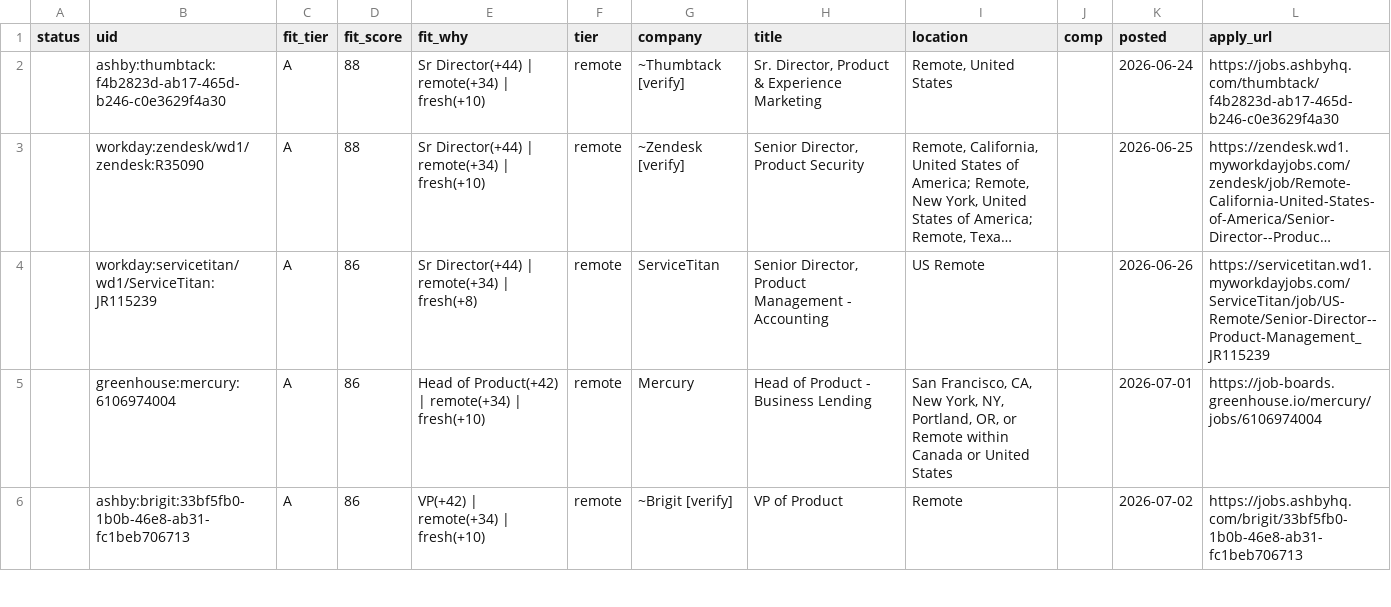
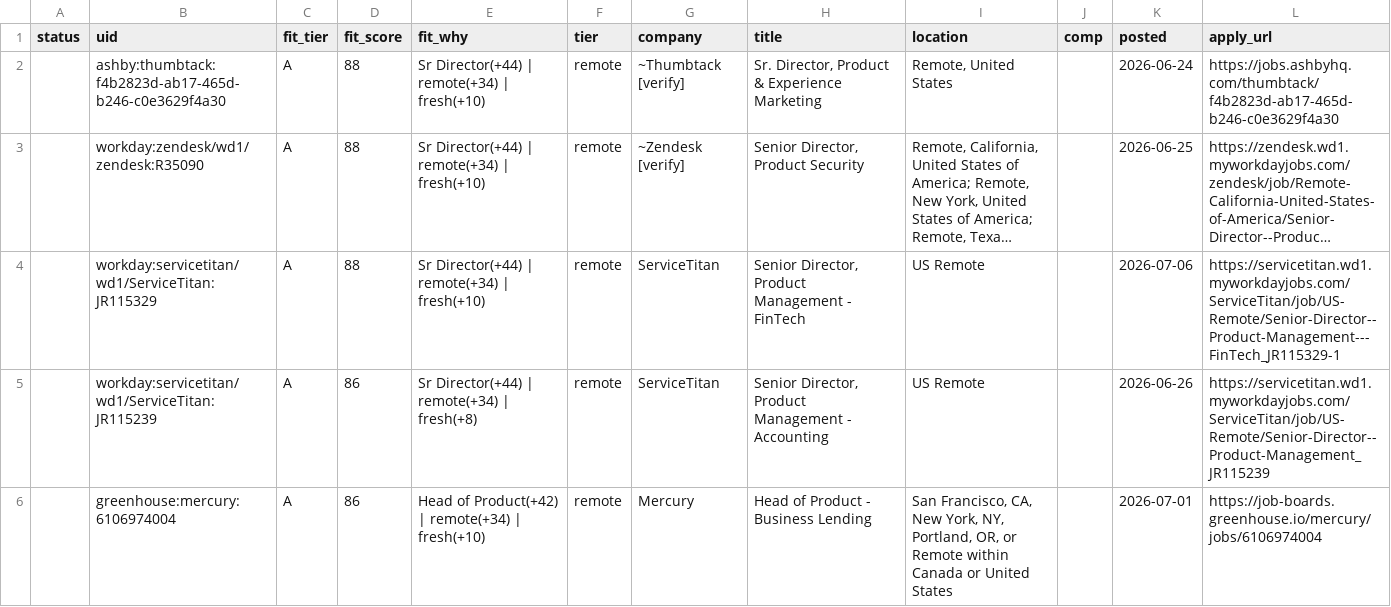
Before and after one commit to tyler-aston/jobsearch-starter, a CSV file: out/me_new_roles.csv, drawn as a sheet; only a part is shown; the shorter side is filled out with more unchanged rows; long unchanged cells end in …; the diff covers the shown part only; the diff names each change by its address in the sheet, - before the commit and + after, or states it on an @@ line.

```diff
--- a/out/me_new_roles.csv
+++ b/out/me_new_roles.csv
+row 4:  | workday:servicetitan/wd1/ServiceTitan:JR115329 | A | 88 | Sr Director(+44) | remote(+34) | fresh(+10) | remote | ServiceTitan | Senior Director, Product Management - FinTech | US Remote |  | 2026-07-06 | https://servicetitan.wd1.myworkdayjobs.com/ServiceTitan/job/US-Remote/Senior-Director--Product-Management---FinTech_JR115329-1
```
Also changed, not shown: 12 added rows and 3 edited cells elsewhere in this file, 1 other file.
